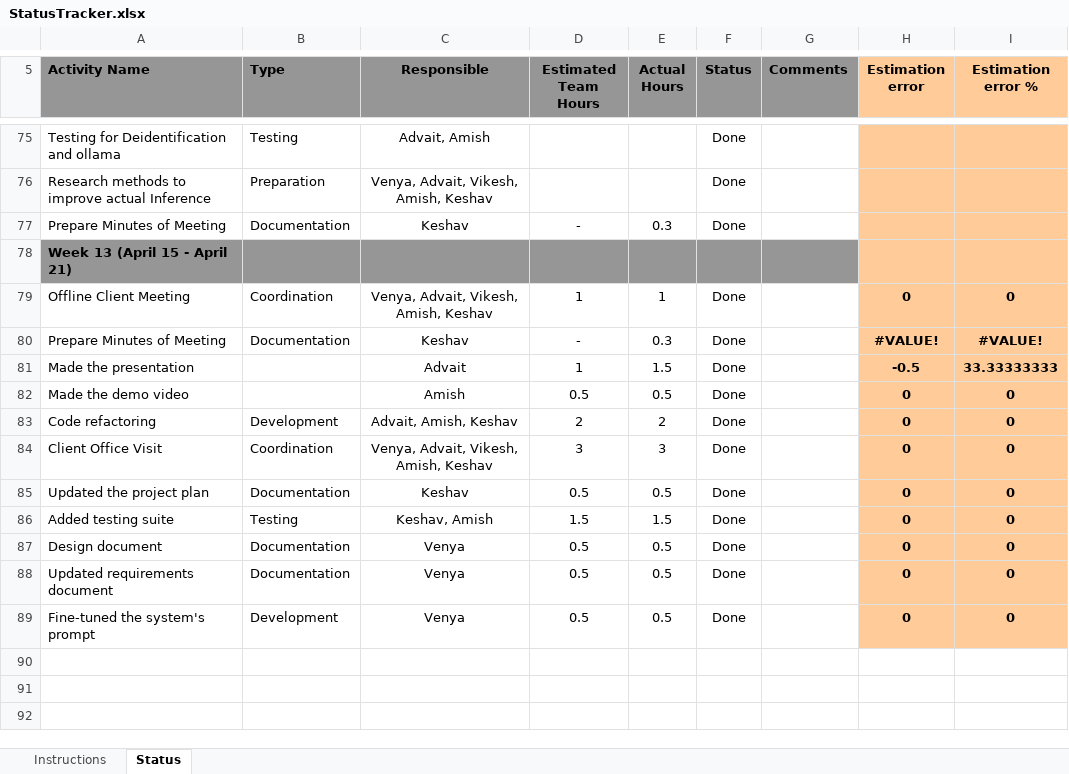
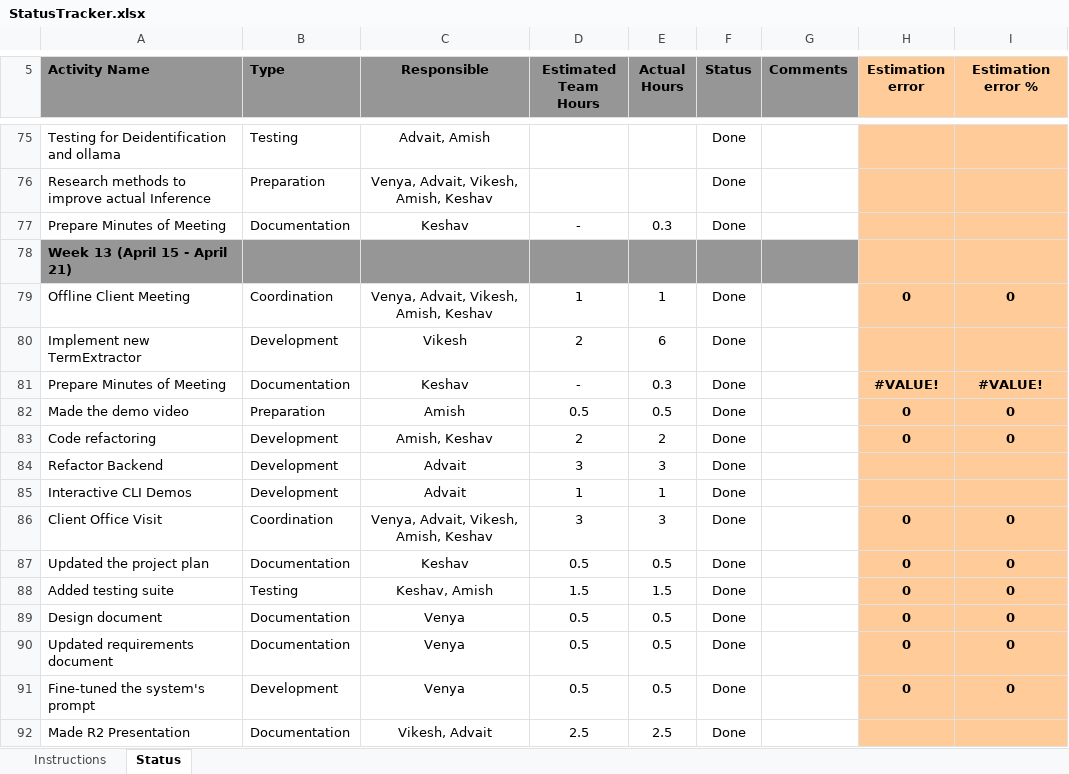
Before and after one commit to KeshavGoel597/HealthChatbot, an Excel workbook: docs/StatusTracker.xlsx, sheet Status, drawn as a sheet; only a part is shown, gaps mark what is left out; values as stored, in another font and other column widths than the file's, no borders; conditional formats not drawn; removed rows and columns are numbered as before the commit, all else as after; the diff names each change by its address in the sheet, - before the commit and + after, or states it on an @@ line.

Commit message:
docs: update status tracker

```diff
--- a/docs/StatusTracker.xlsx (sheet Status)
+++ b/docs/StatusTracker.xlsx (sheet Status)
+row 80: Implement new TermExtractor | Development | Vikesh | 2 | 6 | Done
-row 81: Made the presentation |  | Advait | 1 | 1.5 | Done |  | -0.5 | 33.33333333
-B82 (Type): (empty)
+B82 (Type): Preparation
-C83 (Responsible): Advait, Amish, Keshav
+C83 (Responsible): Amish, Keshav
+row 84: Refactor Backend | Development | Advait | 3 | 3 | Done
+row 85: Interactive CLI Demos | Development | Advait | 1 | 1 | Done
+row 92: Made R2 Presentation | Documentation | Vikesh, Advait | 2.5 | 2.5 | Done
```
Also changed, not shown: formulas that keep their value.
